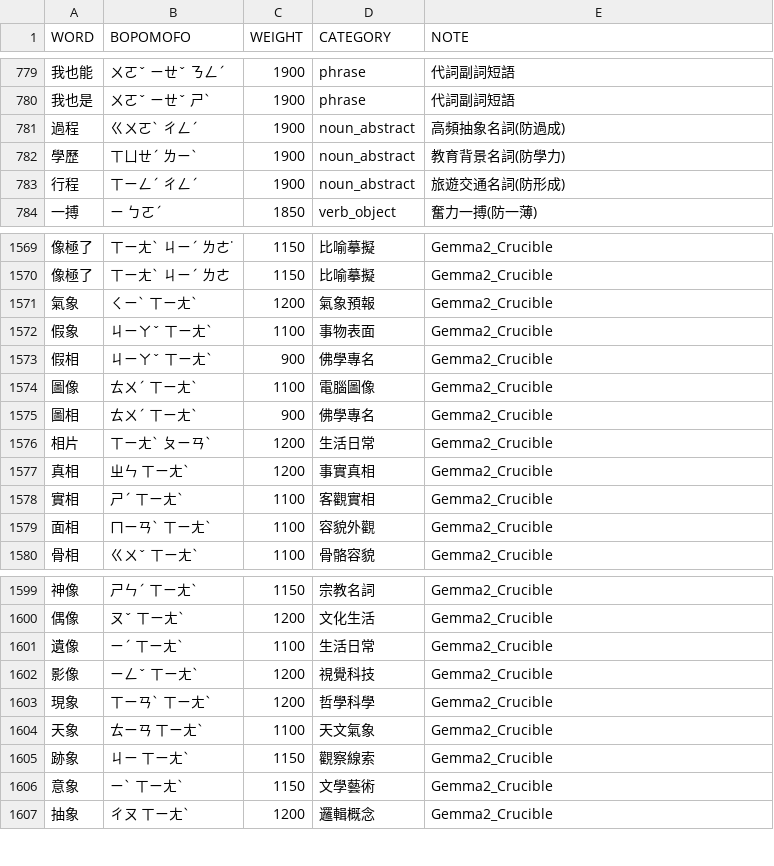
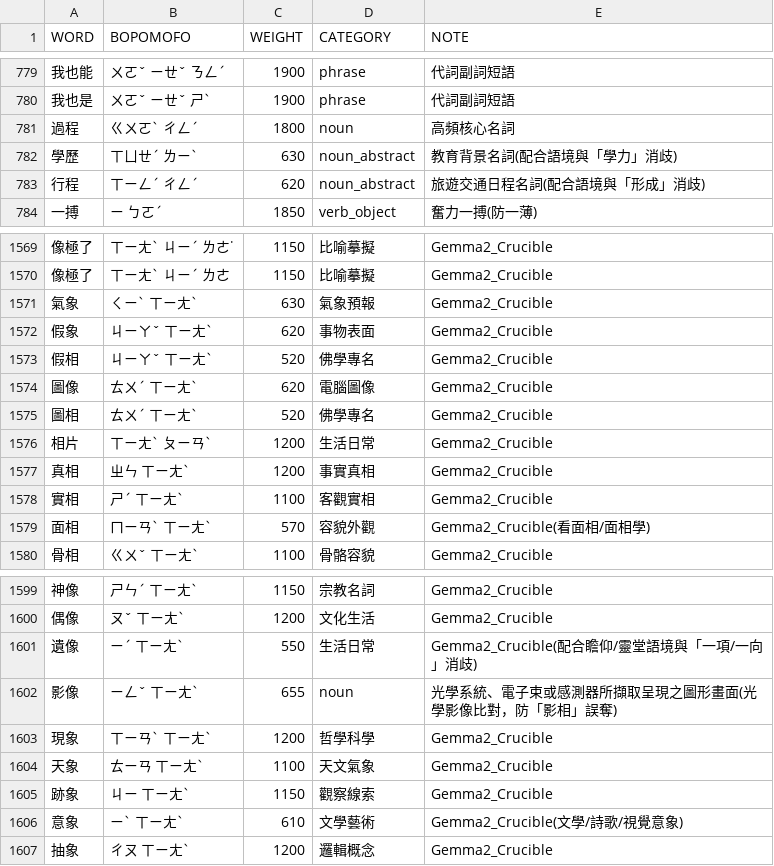
Before and after one commit to Yuktesha/ruhi, a TSV file: ruhi_lexicon/data/lexicon_domain.tsv, drawn as a sheet; only a part is shown, gaps mark what is left out; the diff covers the shown part only.

Commit message:
feat(triage-1105-A1b): port lexicon_domain.tsv weight normalization of over-inflated entries (1850-2200 -> 600s), keeping 一句/依據 at prior weights (CER 6.37%, +0.0000%, fixed=0, broken=0)
Full WIP lexicon_domain.tsv failed the gate (CER 6.46%, fixed 21 / broken 29); new-word additions alone also failed (CER 6.50%, 16 / 25). Normalization alone is CER-neutral and removes extreme weights per AGENTS.md rule 3.

```diff
--- a/ruhi_lexicon/data/lexicon_domain.tsv
+++ b/ruhi_lexicon/data/lexicon_domain.tsv
@@ -780,5 +780,5 @@ WORD	BOPOMOFO	WEIGHT	CATEGORY	NOTE
 我也是	ㄨㄛˇ ㄧㄝˇ ㄕˋ	1900	phrase	代詞副詞短語
-過程	ㄍㄨㄛˋ ㄔㄥˊ	1900	noun_abstract	高頻抽象名詞(防過成)
-學歷	ㄒㄩㄝˊ ㄌㄧˋ	1900	noun_abstract	教育背景名詞(防學力)
-行程	ㄒㄧㄥˊ ㄔㄥˊ	1900	noun_abstract	旅遊交通名詞(防形成)
+過程	ㄍㄨㄛˋ ㄔㄥˊ	1800	noun	高頻核心名詞
+學歷	ㄒㄩㄝˊ ㄌㄧˋ	630	noun_abstract	教育背景名詞(配合語境與「學力」消歧)
+行程	ㄒㄧㄥˊ ㄔㄥˊ	620	noun_abstract	旅遊交通日程名詞(配合語境與「形成」消歧)
 一搏	ㄧ ㄅㄛˊ	1850	verb_object	奮力一搏(防一薄)
@@ -1570,7 +1570,7 @@ WORD	BOPOMOFO	WEIGHT	CATEGORY	NOTE
 像極了	ㄒㄧㄤˋ ㄐㄧˊ ㄌㄜ	1150	比喻摹擬	Gemma2_Crucible
-氣象	ㄑㄧˋ ㄒㄧㄤˋ	1200	氣象預報	Gemma2_Crucible
-假象	ㄐㄧㄚˇ ㄒㄧㄤˋ	1100	事物表面	Gemma2_Crucible
-假相	ㄐㄧㄚˇ ㄒㄧㄤˋ	900	佛學專名	Gemma2_Crucible
-圖像	ㄊㄨˊ ㄒㄧㄤˋ	1100	電腦圖像	Gemma2_Crucible
-圖相	ㄊㄨˊ ㄒㄧㄤˋ	900	佛學專名	Gemma2_Crucible
+氣象	ㄑㄧˋ ㄒㄧㄤˋ	630	氣象預報	Gemma2_Crucible
+假象	ㄐㄧㄚˇ ㄒㄧㄤˋ	620	事物表面	Gemma2_Crucible
+假相	ㄐㄧㄚˇ ㄒㄧㄤˋ	520	佛學專名	Gemma2_Crucible
+圖像	ㄊㄨˊ ㄒㄧㄤˋ	620	電腦圖像	Gemma2_Crucible
+圖相	ㄊㄨˊ ㄒㄧㄤˋ	520	佛學專名	Gemma2_Crucible
 相片	ㄒㄧㄤˋ ㄆㄧㄢˋ	1200	生活日常	Gemma2_Crucible
@@ -1578,3 +1578,3 @@ WORD	BOPOMOFO	WEIGHT	CATEGORY	NOTE
 實相	ㄕˊ ㄒㄧㄤˋ	1100	客觀實相	Gemma2_Crucible
-面相	ㄇㄧㄢˋ ㄒㄧㄤˋ	1100	容貌外觀	Gemma2_Crucible
+面相	ㄇㄧㄢˋ ㄒㄧㄤˋ	570	容貌外觀	Gemma2_Crucible(看面相/面相學)
 骨相	ㄍㄨˇ ㄒㄧㄤˋ	1100	骨骼容貌	Gemma2_Crucible
@@ -1600,4 +1600,4 @@ WORD	BOPOMOFO	WEIGHT	CATEGORY	NOTE
 偶像	ㄡˇ ㄒㄧㄤˋ	1200	文化生活	Gemma2_Crucible
-遺像	ㄧˊ ㄒㄧㄤˋ	1100	生活日常	Gemma2_Crucible
-影像	ㄧㄥˇ ㄒㄧㄤˋ	1200	視覺科技	Gemma2_Crucible
+遺像	ㄧˊ ㄒㄧㄤˋ	550	生活日常	Gemma2_Crucible(配合瞻仰/靈堂語境與「一項/一向」消歧)
+影像	ㄧㄥˇ ㄒㄧㄤˋ	655	noun	光學系統、電子束或感測器所擷取呈現之圖形畫面(光學影像比對，防「影相」誤奪)
 現象	ㄒㄧㄢˋ ㄒㄧㄤˋ	1200	哲學科學	Gemma2_Crucible
@@ -1605,3 +1605,3 @@ WORD	BOPOMOFO	WEIGHT	CATEGORY	NOTE
 跡象	ㄐㄧ ㄒㄧㄤˋ	1150	觀察線索	Gemma2_Crucible
-意象	ㄧˋ ㄒㄧㄤˋ	1150	文學藝術	Gemma2_Crucible
+意象	ㄧˋ ㄒㄧㄤˋ	610	文學藝術	Gemma2_Crucible(文學/詩歌/視覺意象)
 抽象	ㄔㄡ ㄒㄧㄤˋ	1200	邏輯概念	Gemma2_Crucible
```
Also changed, not shown: 4 added rows and 139 edited cells elsewhere in this file.
